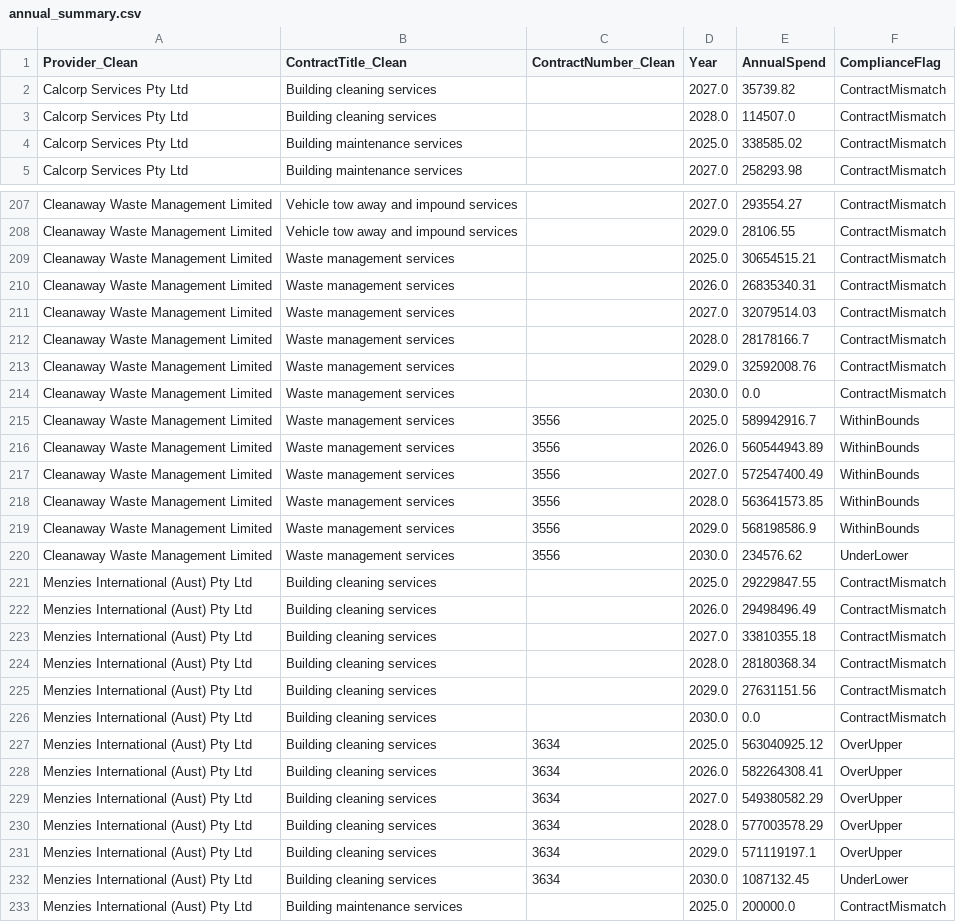
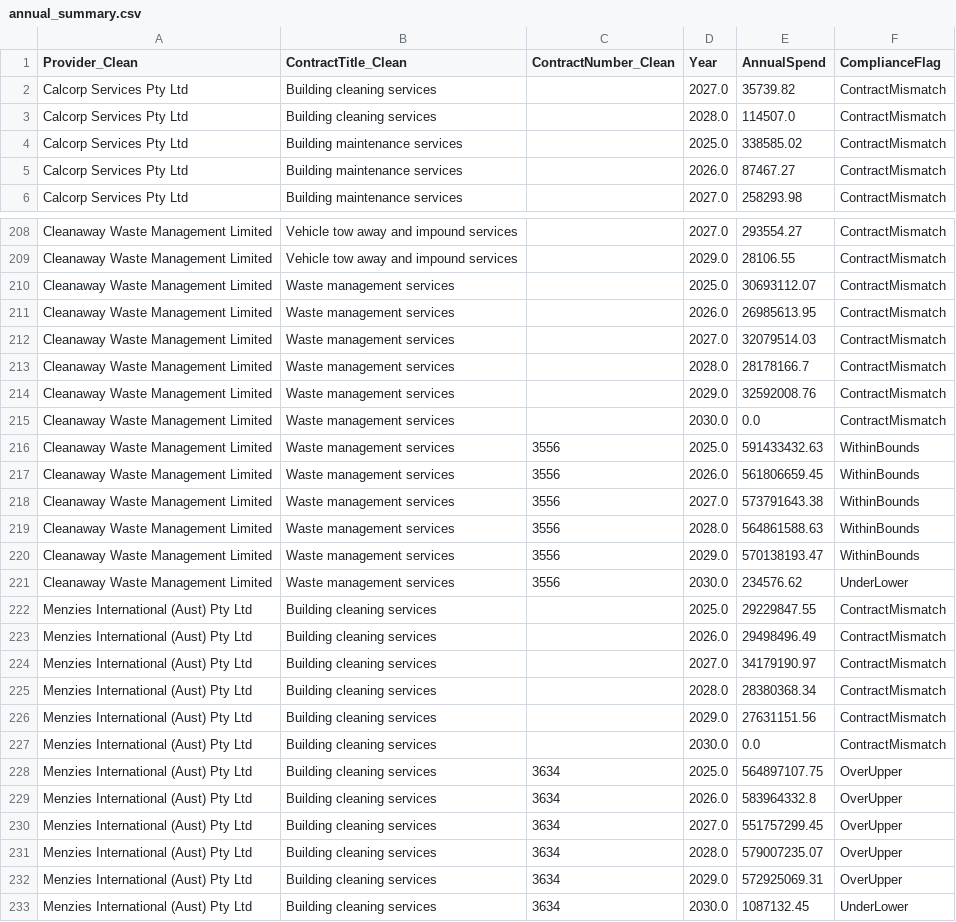
Before and after one commit to KANGGG-L/ProcurementAnalyticsDashboard, a CSV file: dashboard/powerbi_data/annual_summary.csv, drawn as a sheet; only a part is shown, gaps mark what is left out; the shorter side is filled out with more unchanged rows; the diff covers the shown part only.

```diff
--- a/dashboard/powerbi_data/annual_summary.csv
+++ b/dashboard/powerbi_data/annual_summary.csv
@@ -4,2 +4,3 @@ Calcorp Services Pty Ltd,Building cleaning services, ,2028.0,114507.0,ContractMi
 Calcorp Services Pty Ltd,Building maintenance services, ,2025.0,338585.02,ContractMismatch
+Calcorp Services Pty Ltd,Building maintenance services, ,2026.0,87467.27,ContractMismatch
 Calcorp Services Pty Ltd,Building maintenance services, ,2027.0,258293.98,ContractMismatch
@@ -208,4 +209,4 @@ Cleanaway Waste Management Limited,Vehicle tow away and impound services, ,2027.
 Cleanaway Waste Management Limited,Vehicle tow away and impound services, ,2029.0,28106.55,ContractMismatch
-Cleanaway Waste Management Limited,Waste management services, ,2025.0,30654515.21,ContractMismatch
-Cleanaway Waste Management Limited,Waste management services, ,2026.0,26835340.31,ContractMismatch
+Cleanaway Waste Management Limited,Waste management services, ,2025.0,30693112.07,ContractMismatch
+Cleanaway Waste Management Limited,Waste management services, ,2026.0,26985613.95,ContractMismatch
 Cleanaway Waste Management Limited,Waste management services, ,2027.0,32079514.03,ContractMismatch
@@ -214,7 +215,7 @@ Cleanaway Waste Management Limited,Waste management services, ,2029.0,32592008.7
 Cleanaway Waste Management Limited,Waste management services, ,2030.0,0.0,ContractMismatch
-Cleanaway Waste Management Limited,Waste management services,3556,2025.0,589942916.7,WithinBounds
-Cleanaway Waste Management Limited,Waste management services,3556,2026.0,560544943.89,WithinBounds
-Cleanaway Waste Management Limited,Waste management services,3556,2027.0,572547400.49,WithinBounds
-Cleanaway Waste Management Limited,Waste management services,3556,2028.0,563641573.85,WithinBounds
-Cleanaway Waste Management Limited,Waste management services,3556,2029.0,568198586.9,WithinBounds
+Cleanaway Waste Management Limited,Waste management services,3556,2025.0,591433432.63,WithinBounds
+Cleanaway Waste Management Limited,Waste management services,3556,2026.0,561806659.45,WithinBounds
+Cleanaway Waste Management Limited,Waste management services,3556,2027.0,573791643.38,WithinBounds
+Cleanaway Waste Management Limited,Waste management services,3556,2028.0,564861588.63,WithinBounds
+Cleanaway Waste Management Limited,Waste management services,3556,2029.0,570138193.47,WithinBounds
 Cleanaway Waste Management Limited,Waste management services,3556,2030.0,234576.62,UnderLower
@@ -222,11 +223,11 @@ Menzies International (Aust) Pty Ltd,Building cleaning services, ,2025.0,2922984
 Menzies International (Aust) Pty Ltd,Building cleaning services, ,2026.0,29498496.49,ContractMismatch
-Menzies International (Aust) Pty Ltd,Building cleaning services, ,2027.0,33810355.18,ContractMismatch
-Menzies International (Aust) Pty Ltd,Building cleaning services, ,2028.0,28180368.34,ContractMismatch
+Menzies International (Aust) Pty Ltd,Building cleaning services, ,2027.0,34179190.97,ContractMismatch
+Menzies International (Aust) Pty Ltd,Building cleaning services, ,2028.0,28380368.34,ContractMismatch
 Menzies International (Aust) Pty Ltd,Building cleaning services, ,2029.0,27631151.56,ContractMismatch
 Menzies International (Aust) Pty Ltd,Building cleaning services, ,2030.0,0.0,ContractMismatch
-Menzies International (Aust) Pty Ltd,Building cleaning services,3634,2025.0,563040925.12,OverUpper
-Menzies International (Aust) Pty Ltd,Building cleaning services,3634,2026.0,582264308.41,OverUpper
-Menzies International (Aust) Pty Ltd,Building cleaning services,3634,2027.0,549380582.29,OverUpper
-Menzies International (Aust) Pty Ltd,Building cleaning services,3634,2028.0,577003578.29,OverUpper
-Menzies International (Aust) Pty Ltd,Building cleaning services,3634,2029.0,571119197.1,OverUpper
+Menzies International (Aust) Pty Ltd,Building cleaning services,3634,2025.0,564897107.75,OverUpper
+Menzies International (Aust) Pty Ltd,Building cleaning services,3634,2026.0,583964332.8,OverUpper
+Menzies International (Aust) Pty Ltd,Building cleaning services,3634,2027.0,551757299.45,OverUpper
+Menzies International (Aust) Pty Ltd,Building cleaning services,3634,2028.0,579007235.07,OverUpper
+Menzies International (Aust) Pty Ltd,Building cleaning services,3634,2029.0,572925069.31,OverUpper
 Menzies International (Aust) Pty Ltd,Building cleaning services,3634,2030.0,1087132.45,UnderLower
```
Also changed, not shown: 93 edited cells elsewhere in this file, dashboard/data/monthly_forecast.csv, dashboard/data/supplier_annual_summary.csv, 13 other files.
